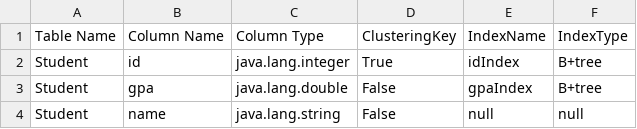
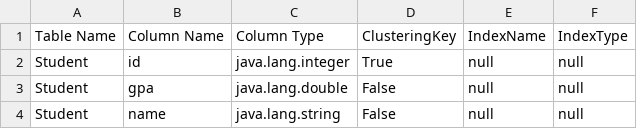
Before and after one commit to yasminesadat/Database-Engine, a CSV file: dbms/src/main/resources/metadata.csv, drawn as a sheet.

```diff
--- a/dbms/src/main/resources/metadata.csv
+++ b/dbms/src/main/resources/metadata.csv
@@ -1,4 +1,4 @@
 Table Name, Column Name, Column Type, ClusteringKey, IndexName,IndexType
-Student, id, java.lang.integer, True, idIndex, B+tree
-Student, gpa, java.lang.double, False, gpaIndex, B+tree
+Student, id, java.lang.integer, True, null, null
+Student, gpa, java.lang.double, False, null, null
 Student, name, java.lang.string, False, null, null
```
Also changed, not shown: 13 other files.
